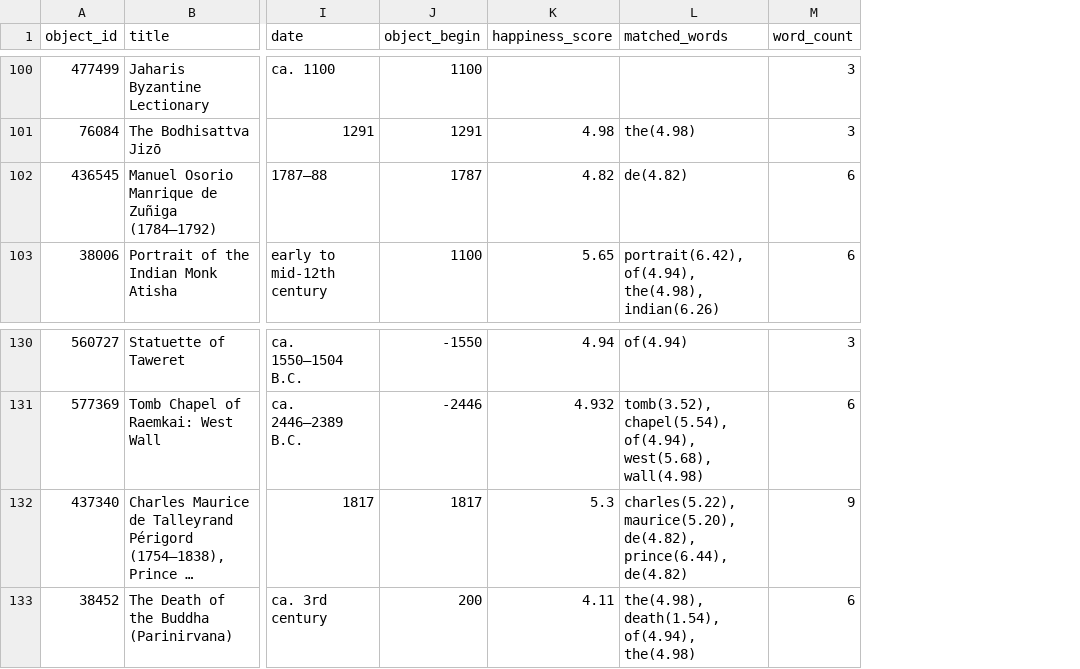
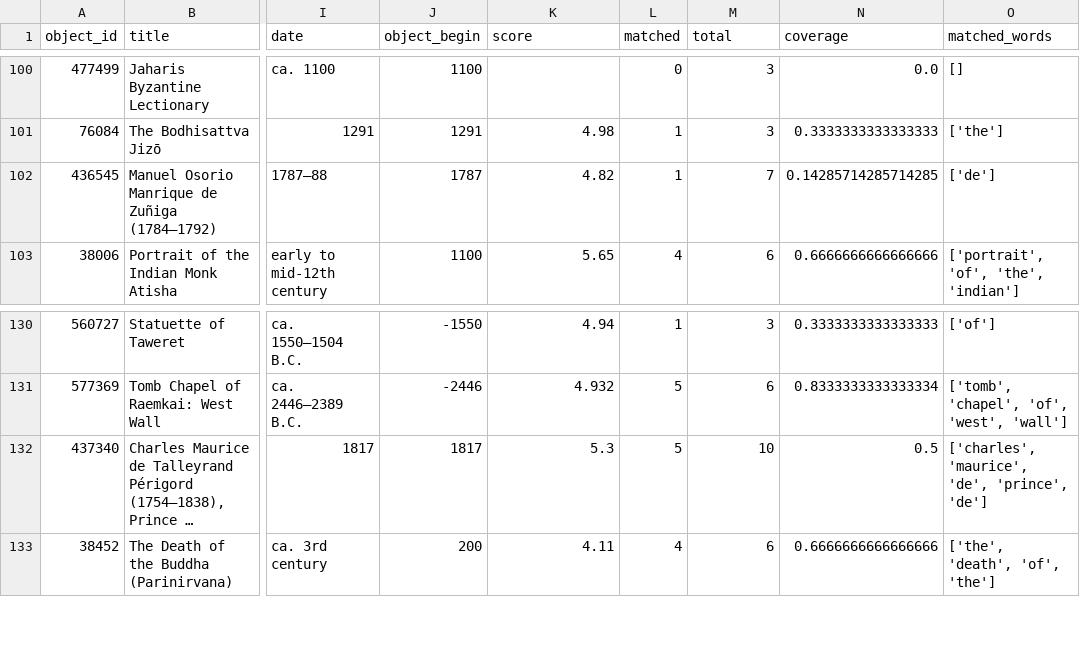
Before and after one commit to auroraliu0312/labMT-hedonometer-project, a CSV file: data/processed/met_aesthetic_scored.csv, drawn as a sheet; only a part is shown, gaps mark what is left out; long unchanged cells end in …; removed rows and columns are numbered as before the commit, all else as after; the diff covers the shown part only; the diff names each change by its address in the sheet, - before the commit and + after, or states it on an @@ line.

Commit message:
Add scoring script, scored data, and OOV analysis for MET aesthetic concepts

```diff
--- a/data/processed/met_aesthetic_scored.csv
+++ b/data/processed/met_aesthetic_scored.csv
-column L (matched_words), rows 101-103: the(4.98) | de(4.82) | portrait(6.42), of(4.94), the(4.98), indian(6.26); rows 130-133: of(4.94) | tomb(3.52), chapel(5.54), of(4.94), west(5.68), wall(4.98) | charles(5.22), maurice(5.20), de(4.82), prince(6.44), de(4.82) | the(4.98), death(1.54), of(4.94), the(4.98)
+column L (matched), rows 100-103: 0 | 1 | 1 | 4; rows 130-133: 1 | 5 | 5 | 4
+column N (coverage), rows 100-103: 0.0 | 0.3333333333333333 | 0.14285714285714285 | 0.6666666666666666; rows 130-133: 0.3333333333333333 | 0.8333333333333334 | 0.5 | 0.6666666666666666
+column O (matched_words), rows 100-103: [] | ['the'] | ['de'] | ['portrait', 'of', 'the', 'indian']; rows 130-133: ['of'] | ['tomb', 'chapel', 'of', 'west', 'wall'] | ['charles', 'maurice', 'de', 'prince', 'de'] | ['the', 'death', 'of', 'the']
-K1: happiness_score
+K1: score
-M1: word_count
+M1: total
-M102 (total): 6
+M102 (total): 7
-M132 (total): 9
+M132 (total): 10
```
Also changed, not shown: 21 edited cells elsewhere in this file, 3 other files.
